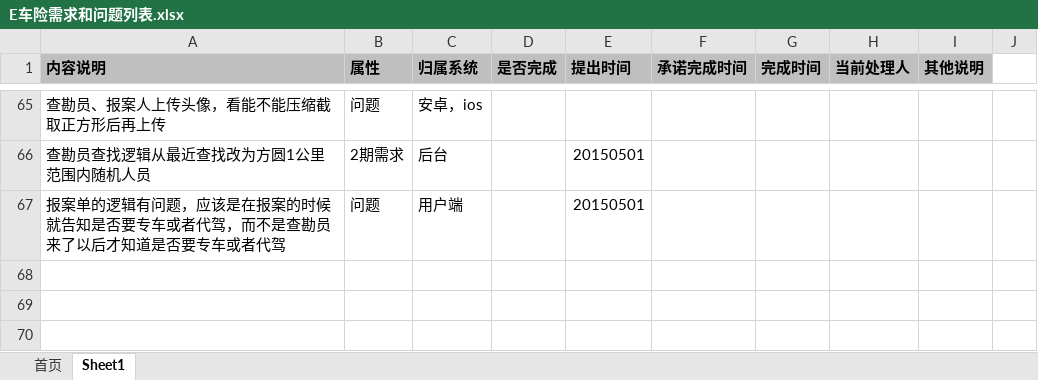
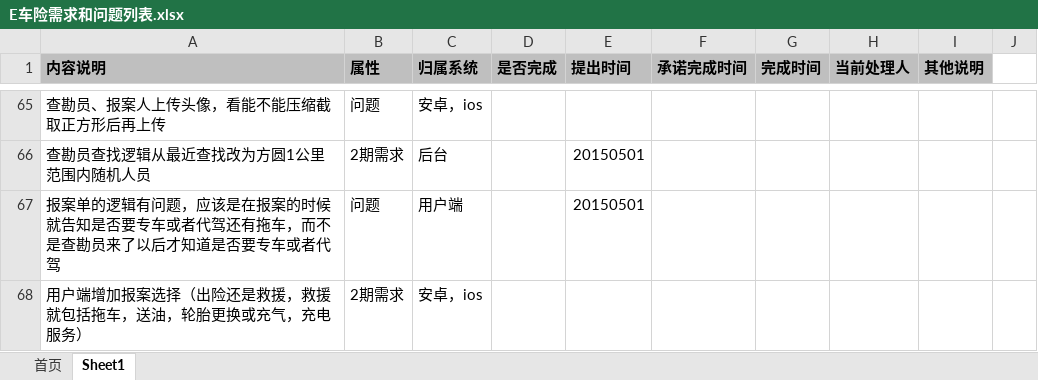
Before and after one commit to virgilchen/wsb, an Excel workbook: 问题跟进列表/E车险需求和问题列表.xlsx, sheet Sheet1, drawn as a sheet; only a part is shown, gaps mark what is left out; values as stored, in another font and other column widths than the file's, no borders; the diff names each change by its address in the sheet, - before the commit and + after, or states it on an @@ line.

```diff
--- a/问题跟进列表/E车险需求和问题列表.xlsx (sheet Sheet1)
+++ b/问题跟进列表/E车险需求和问题列表.xlsx (sheet Sheet1)
-A67 (内容说明): …或者代驾，而不是…
+A67 (内容说明): …或者代驾还有拖车，而不是…
+row 68: 用户端增加报案选择（出险还是救援，救援就包括拖车，送油，轮胎更换或充气，充电服务） | 2期需求 | 安卓，ios
```
